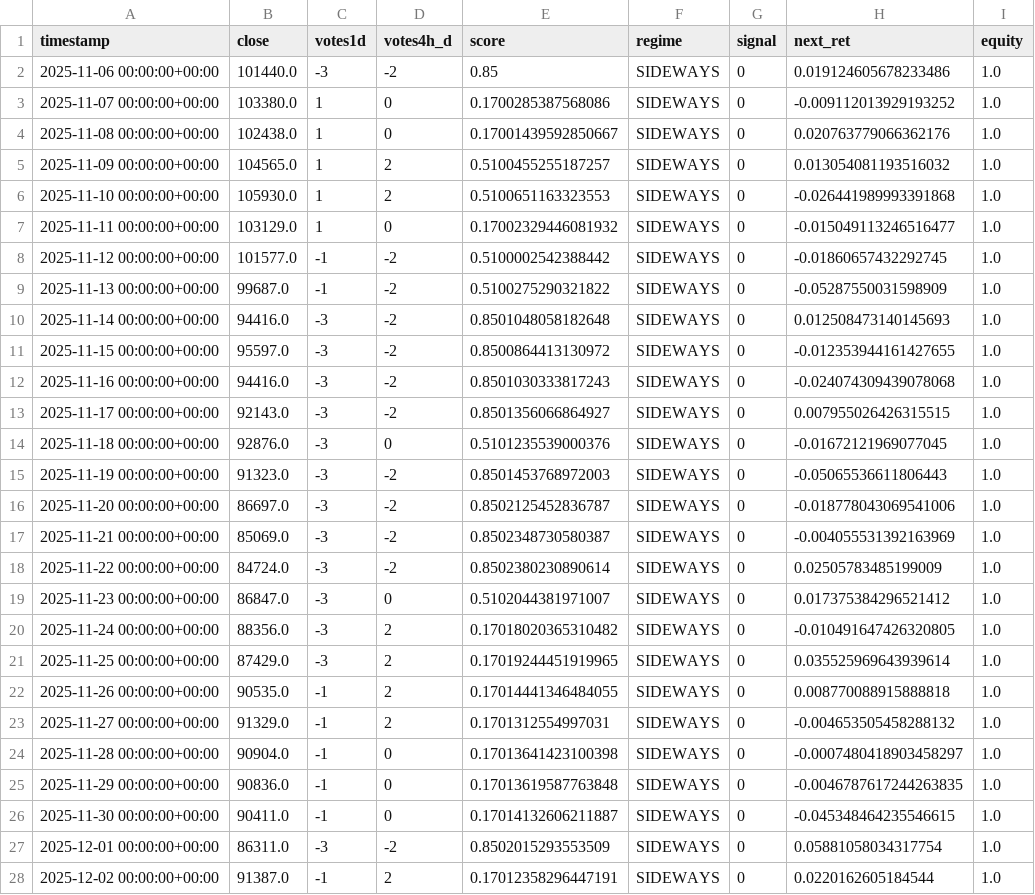
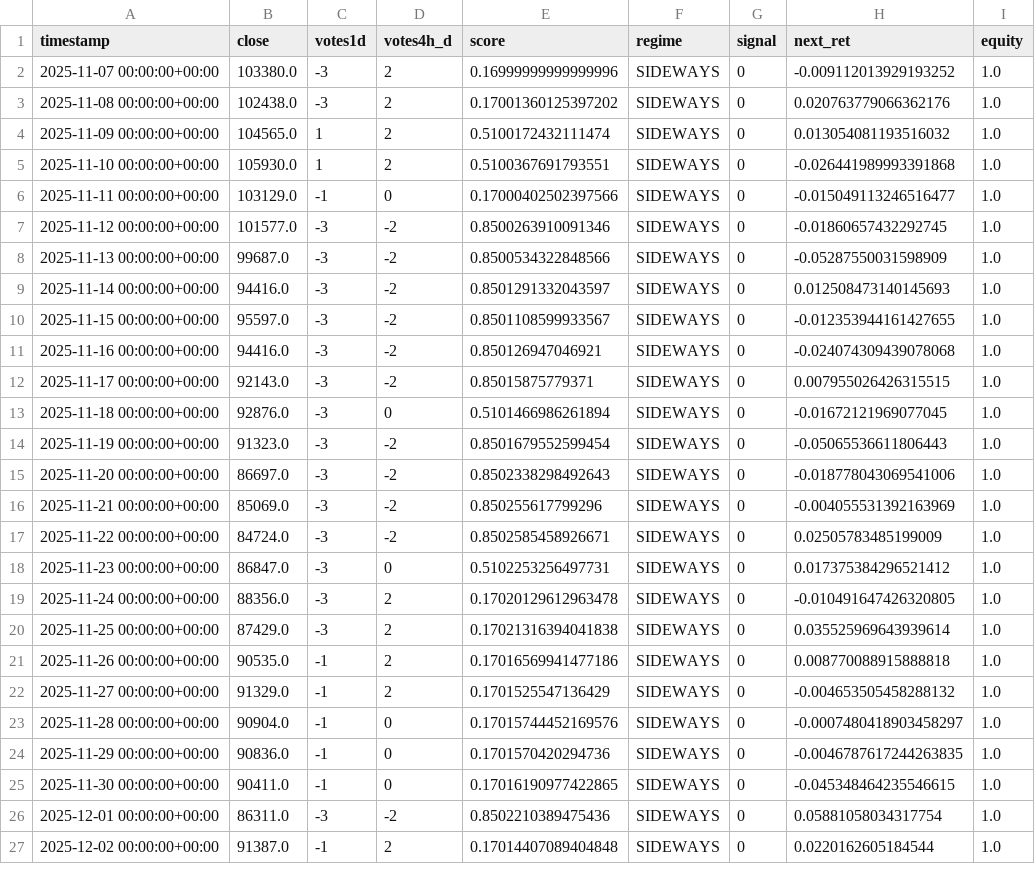
Before and after one commit to davidvelo/btc_signal.json, a CSV file: reports/daily_signals.csv, drawn as a sheet; only a part is shown; the diff covers the shown part only.

```diff
--- a/reports/daily_signals.csv
+++ b/reports/daily_signals.csv
@@ -1,28 +1,27 @@
 timestamp,close,votes1d,votes4h_d,score,regime,signal,next_ret,equity
-2025-11-06 00:00:00+00:00,101440.0,-3,-2,0.85,SIDEWAYS,0,0.019124605678233486,1.0
-2025-11-07 00:00:00+00:00,103380.0,1,0,0.1700285387568086,SIDEWAYS,0,-0.009112013929193252,1.0
-2025-11-08 00:00:00+00:00,102438.0,1,0,0.17001439592850667,SIDEWAYS,0,0.020763779066362176,1.0
-2025-11-09 00:00:00+00:00,104565.0,1,2,0.5100455255187257,SIDEWAYS,0,0.013054081193516032,1.0
-2025-11-10 00:00:00+00:00,105930.0,1,2,0.5100651163323553,SIDEWAYS,0,-0.026441989993391868,1.0
-2025-11-11 00:00:00+00:00,103129.0,1,0,0.17002329446081932,SIDEWAYS,0,-0.015049113246516477,1.0
-2025-11-12 00:00:00+00:00,101577.0,-1,-2,0.5100002542388442,SIDEWAYS,0,-0.01860657432292745,1.0
-2025-11-13 00:00:00+00:00,99687.0,-1,-2,0.5100275290321822,SIDEWAYS,0,-0.05287550031598909,1.0
-2025-11-14 00:00:00+00:00,94416.0,-3,-2,0.8501048058182648,SIDEWAYS,0,0.012508473140145693,1.0
-2025-11-15 00:00:00+00:00,95597.0,-3,-2,0.8500864413130972,SIDEWAYS,0,-0.012353944161427655,1.0
-2025-11-16 00:00:00+00:00,94416.0,-3,-2,0.8501030333817243,SIDEWAYS,0,-0.024074309439078068,1.0
-2025-11-17 00:00:00+00:00,92143.0,-3,-2,0.8501356066864927,SIDEWAYS,0,0.007955026426315515,1.0
-2025-11-18 00:00:00+00:00,92876.0,-3,0,0.5101235539000376,SIDEWAYS,0,-0.01672121969077045,1.0
-2025-11-19 00:00:00+00:00,91323.0,-3,-2,0.8501453768972003,SIDEWAYS,0,-0.05065536611806443,1.0
-2025-11-20 00:00:00+00:00,86697.0,-3,-2,0.8502125452836787,SIDEWAYS,0,-0.018778043069541006,1.0
-2025-11-21 00:00:00+00:00,85069.0,-3,-2,0.8502348730580387,SIDEWAYS,0,-0.004055531392163969,1.0
-2025-11-22 00:00:00+00:00,84724.0,-3,-2,0.8502380230890614,SIDEWAYS,0,0.02505783485199009,1.0
-2025-11-23 00:00:00+00:00,86847.0,-3,0,0.5102044381971007,SIDEWAYS,0,0.017375384296521412,1.0
-2025-11-24 00:00:00+00:00,88356.0,-3,2,0.17018020365310482,SIDEWAYS,0,-0.010491647426320805,1.0
-2025-11-25 00:00:00+00:00,87429.0,-3,2,0.17019244451919965,SIDEWAYS,0,0.035525969643939614,1.0
-2025-11-26 00:00:00+00:00,90535.0,-1,2,0.17014441346484055,SIDEWAYS,0,0.008770088915888818,1.0
-2025-11-27 00:00:00+00:00,91329.0,-1,2,0.1701312554997031,SIDEWAYS,0,-0.004653505458288132,1.0
-2025-11-28 00:00:00+00:00,90904.0,-1,0,0.17013641423100398,SIDEWAYS,0,-0.0007480418903458297,1.0
-2025-11-29 00:00:00+00:00,90836.0,-1,0,0.17013619587763848,SIDEWAYS,0,-0.0046787617244263835,1.0
-2025-11-30 00:00:00+00:00,90411.0,-1,0,0.17014132606211887,SIDEWAYS,0,-0.045348464235546615,1.0
-2025-12-01 00:00:00+00:00,86311.0,-3,-2,0.8502015293553509,SIDEWAYS,0,0.05881058034317754,1.0
-2025-12-02 00:00:00+00:00,91387.0,-1,2,0.17012358296447191,SIDEWAYS,0,0.0220162605184544,1.0
+2025-11-07 00:00:00+00:00,103380.0,-3,2,0.16999999999999996,SIDEWAYS,0,-0.009112013929193252,1.0
+2025-11-08 00:00:00+00:00,102438.0,-3,2,0.17001360125397202,SIDEWAYS,0,0.020763779066362176,1.0
+2025-11-09 00:00:00+00:00,104565.0,1,2,0.5100172432111474,SIDEWAYS,0,0.013054081193516032,1.0
+2025-11-10 00:00:00+00:00,105930.0,1,2,0.5100367691793551,SIDEWAYS,0,-0.026441989993391868,1.0
+2025-11-11 00:00:00+00:00,103129.0,-1,0,0.17000402502397566,SIDEWAYS,0,-0.015049113246516477,1.0
+2025-11-12 00:00:00+00:00,101577.0,-3,-2,0.8500263910091346,SIDEWAYS,0,-0.01860657432292745,1.0
+2025-11-13 00:00:00+00:00,99687.0,-3,-2,0.8500534322848566,SIDEWAYS,0,-0.05287550031598909,1.0
+2025-11-14 00:00:00+00:00,94416.0,-3,-2,0.8501291332043597,SIDEWAYS,0,0.012508473140145693,1.0
+2025-11-15 00:00:00+00:00,95597.0,-3,-2,0.8501108599933567,SIDEWAYS,0,-0.012353944161427655,1.0
+2025-11-16 00:00:00+00:00,94416.0,-3,-2,0.850126947046921,SIDEWAYS,0,-0.024074309439078068,1.0
+2025-11-17 00:00:00+00:00,92143.0,-3,-2,0.85015875779371,SIDEWAYS,0,0.007955026426315515,1.0
+2025-11-18 00:00:00+00:00,92876.0,-3,0,0.5101466986261894,SIDEWAYS,0,-0.01672121969077045,1.0
+2025-11-19 00:00:00+00:00,91323.0,-3,-2,0.8501679552599454,SIDEWAYS,0,-0.05065536611806443,1.0
+2025-11-20 00:00:00+00:00,86697.0,-3,-2,0.8502338298492643,SIDEWAYS,0,-0.018778043069541006,1.0
+2025-11-21 00:00:00+00:00,85069.0,-3,-2,0.850255617799296,SIDEWAYS,0,-0.004055531392163969,1.0
+2025-11-22 00:00:00+00:00,84724.0,-3,-2,0.8502585458926671,SIDEWAYS,0,0.02505783485199009,1.0
+2025-11-23 00:00:00+00:00,86847.0,-3,0,0.5102253256497731,SIDEWAYS,0,0.017375384296521412,1.0
+2025-11-24 00:00:00+00:00,88356.0,-3,2,0.17020129612963478,SIDEWAYS,0,-0.010491647426320805,1.0
+2025-11-25 00:00:00+00:00,87429.0,-3,2,0.17021316394041838,SIDEWAYS,0,0.035525969643939614,1.0
+2025-11-26 00:00:00+00:00,90535.0,-1,2,0.17016569941477186,SIDEWAYS,0,0.008770088915888818,1.0
+2025-11-27 00:00:00+00:00,91329.0,-1,2,0.1701525547136429,SIDEWAYS,0,-0.004653505458288132,1.0
+2025-11-28 00:00:00+00:00,90904.0,-1,0,0.17015744452169576,SIDEWAYS,0,-0.0007480418903458297,1.0
+2025-11-29 00:00:00+00:00,90836.0,-1,0,0.1701570420294736,SIDEWAYS,0,-0.0046787617244263835,1.0
+2025-11-30 00:00:00+00:00,90411.0,-1,0,0.17016190977422865,SIDEWAYS,0,-0.045348464235546615,1.0
+2025-12-01 00:00:00+00:00,86311.0,-3,-2,0.8502210389475436,SIDEWAYS,0,0.05881058034317754,1.0
+2025-12-02 00:00:00+00:00,91387.0,-1,2,0.17014407089404848,SIDEWAYS,0,0.0220162605184544,1.0
```
Also changed, not shown: 1 added row and 19 edited cells elsewhere in this file, 1 other file.
